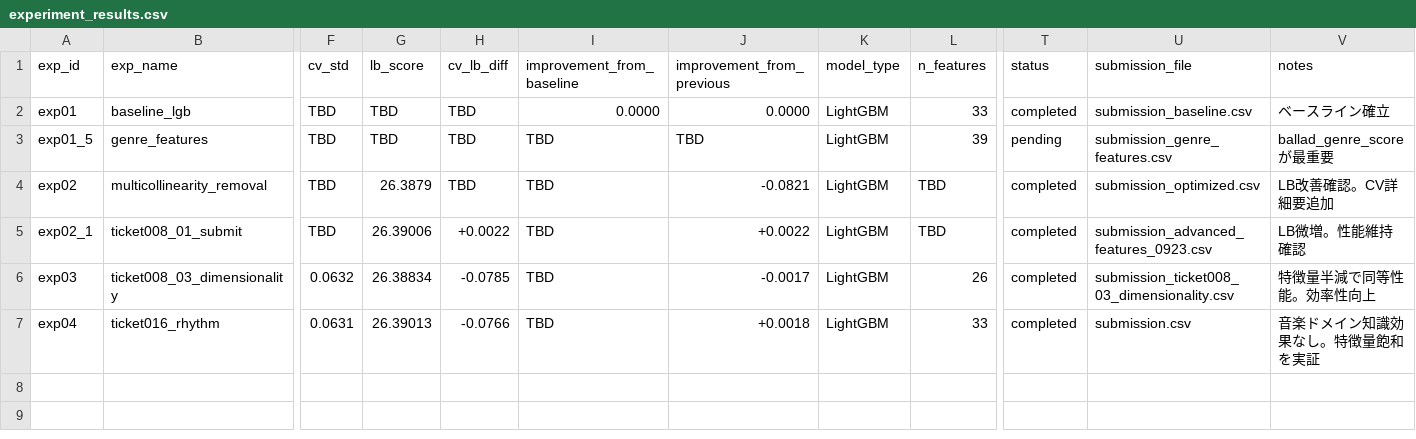
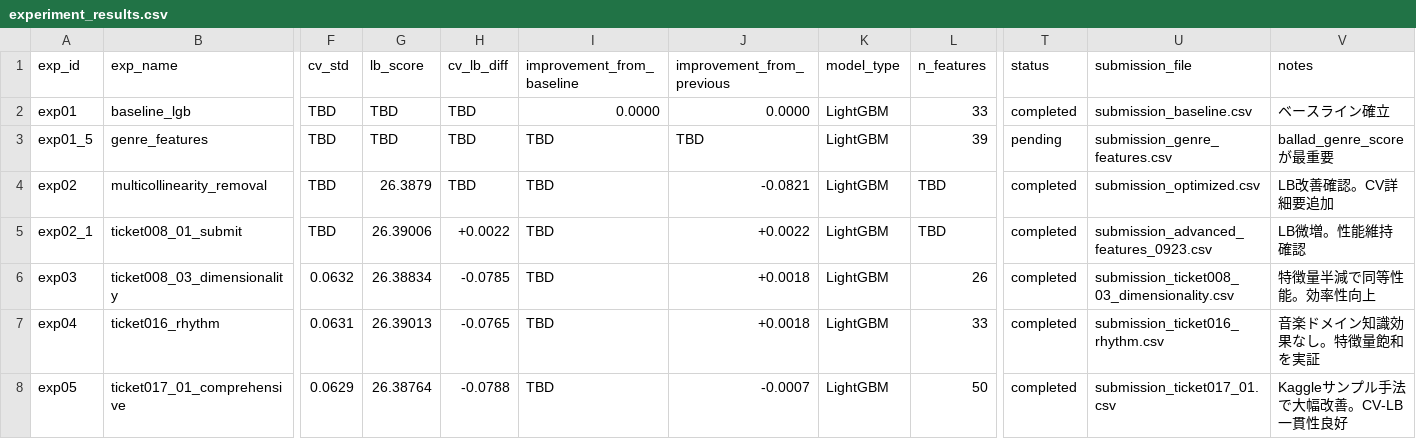
Before and after one commit to thunderblog/Predicting_the_Beats-per-Minute_of_Songs, a CSV file: experiments/experiment_results.csv, drawn as a sheet; only a part is shown, gaps mark what is left out; rows hold the shown columns only; the diff names each change by its address in the sheet, - before the commit and + after, or states it on an @@ line.

Commit message:
TICKET-017-01をsubmit

```diff
--- a/experiments/experiment_results.csv
+++ b/experiments/experiment_results.csv
-J6 (improvement_from_previous): -0.0017
+J6 (improvement_from_previous): +0.0018
-H7 (cv_lb_diff): -0.0766
+H7 (cv_lb_diff): -0.0765
-U7 (submission_file): submission.csv
+U7 (submission_file): submission_ticket016_rhythm.csv
+row 8: exp05 | ticket017_01_comprehensive | 0.0629 | 26.38764 | -0.0788 | TBD | -0.0007 | LightGBM | 50 | completed | submission_ticket017_01.csv | Kaggleサンプル手法で大幅改善。CV-LB一貫性良好
```
Also changed, not shown: 2 other files.
